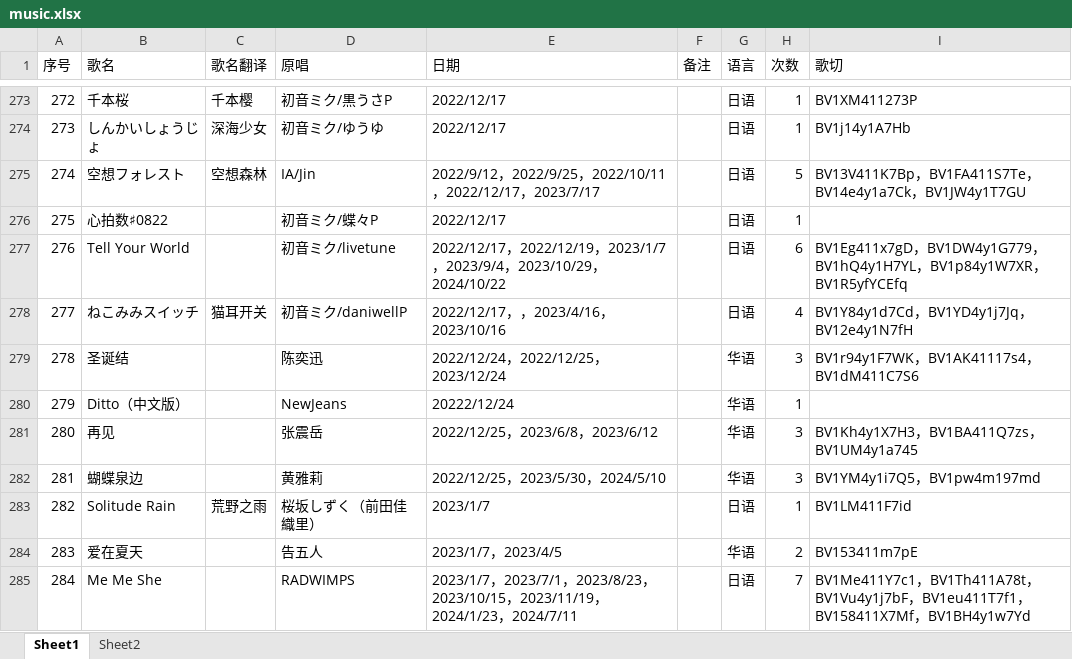
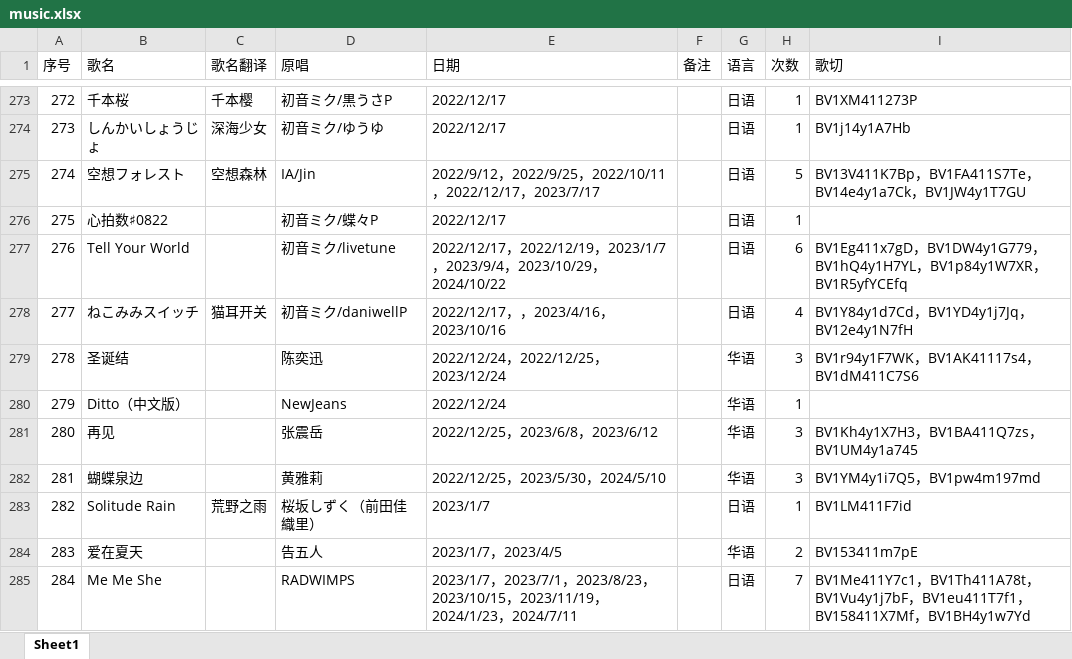
Before and after one commit to starsJuly/sui-song-list, an Excel workbook: scripts/music.xlsx, sheet Sheet1, drawn as a sheet; only a part is shown, gaps mark what is left out; values as stored, in another font and other column widths than the file's, no cell formats; the diff names each change by its address in the sheet, - before the commit and + after, or states it on an @@ line.

Commit message:
fix: date

```diff
--- a/scripts/music.xlsx (sheet Sheet1)
+++ b/scripts/music.xlsx (sheet Sheet1)
-sheet tab: Sheet2
-E280 (日期): 20222/12/24
+E280 (日期): 2022/12/24
```
Also changed, not shown: cell formats, formulas that keep their value.
